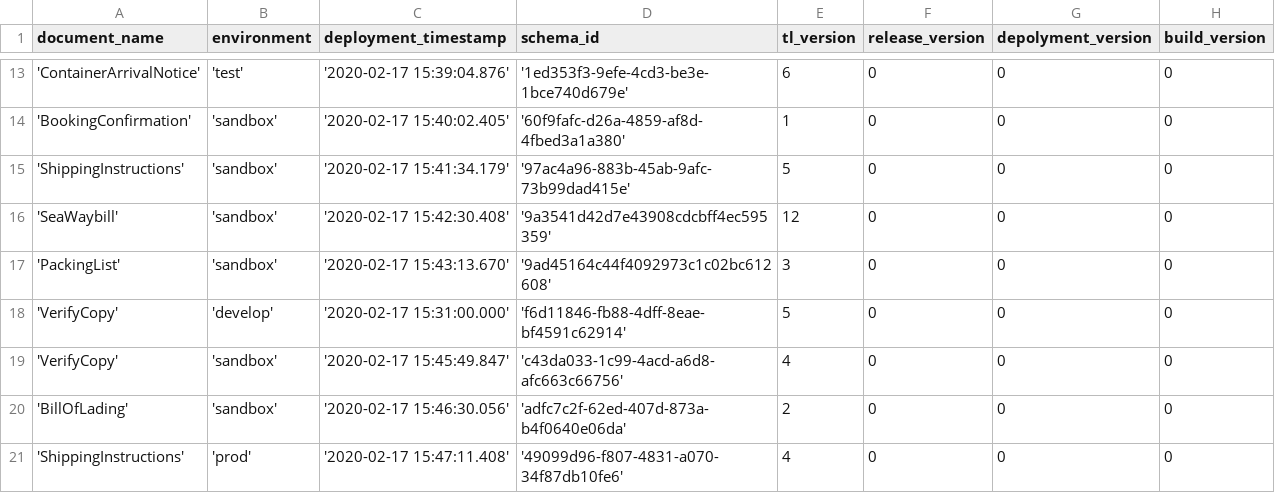
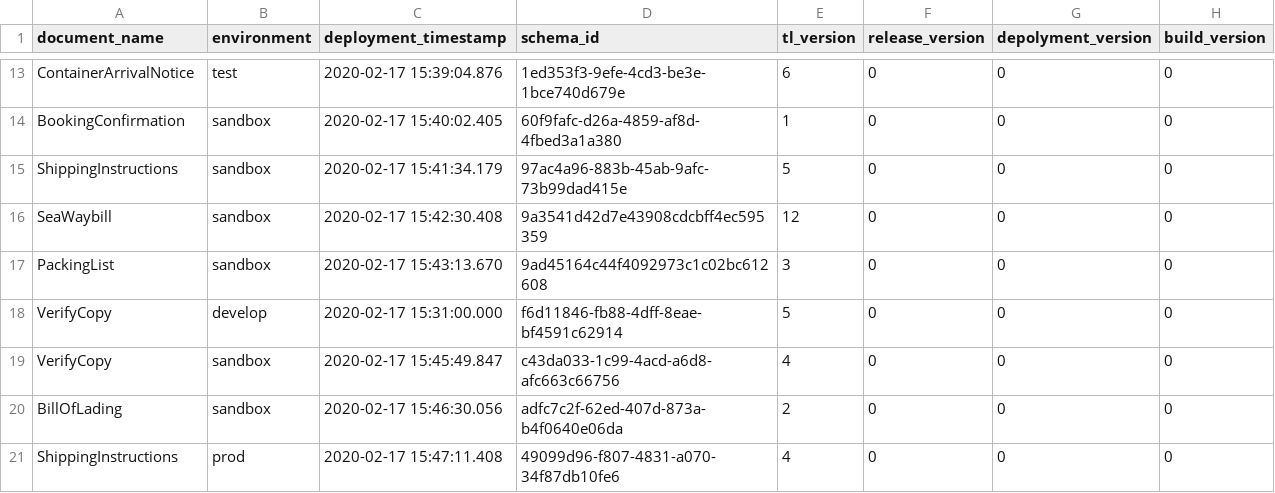
Before and after one commit to Eman-Github/Document-Schema-Deployment, a CSV file: scripts/document_schema_data.csv, drawn as a sheet; only a part is shown, gaps mark what is left out; the diff covers the shown part only.

```diff
--- a/scripts/document_schema_data.csv
+++ b/scripts/document_schema_data.csv
@@ -13,9 +13,9 @@ document_name,environment,deployment_timestamp,schema_id,tl_version,release_vers
-'ContainerArrivalNotice','test','2020-02-17 15:39:04.876','1ed353f3-9efe-4cd3-be3e-1bce740d679e',6,0,0,0
-'BookingConfirmation','sandbox','2020-02-17 15:40:02.405','60f9fafc-d26a-4859-af8d-4fbed3a1a380',1,0,0,0
-'ShippingInstructions','sandbox','2020-02-17 15:41:34.179','97ac4a96-883b-45ab-9afc-73b99dad415e',5,0,0,0
-'SeaWaybill','sandbox','2020-02-17 15:42:30.408','9a3541d42d7e43908cdcbff4ec595359',12,0,0,0
-'PackingList','sandbox','2020-02-17 15:43:13.670','9ad45164c44f4092973c1c02bc612608',3,0,0,0
-'VerifyCopy','develop','2020-02-17 15:31:00.000','f6d11846-fb88-4dff-8eae-bf4591c62914',5,0,0,0
-'VerifyCopy','sandbox','2020-02-17 15:45:49.847','c43da033-1c99-4acd-a6d8-afc663c66756',4,0,0,0
-'BillOfLading','sandbox','2020-02-17 15:46:30.056','adfc7c2f-62ed-407d-873a-b4f0640e06da',2,0,0,0
-'ShippingInstructions','prod','2020-02-17 15:47:11.408','49099d96-f807-4831-a070-34f87db10fe6',4,0,0,0
+ContainerArrivalNotice,test,2020-02-17 15:39:04.876,1ed353f3-9efe-4cd3-be3e-1bce740d679e,6,0,0,0
+BookingConfirmation,sandbox,2020-02-17 15:40:02.405,60f9fafc-d26a-4859-af8d-4fbed3a1a380,1,0,0,0
+ShippingInstructions,sandbox,2020-02-17 15:41:34.179,97ac4a96-883b-45ab-9afc-73b99dad415e,5,0,0,0
+SeaWaybill,sandbox,2020-02-17 15:42:30.408,9a3541d42d7e43908cdcbff4ec595359,12,0,0,0
+PackingList,sandbox,2020-02-17 15:43:13.670,9ad45164c44f4092973c1c02bc612608,3,0,0,0
+VerifyCopy,develop,2020-02-17 15:31:00.000,f6d11846-fb88-4dff-8eae-bf4591c62914,5,0,0,0
+VerifyCopy,sandbox,2020-02-17 15:45:49.847,c43da033-1c99-4acd-a6d8-afc663c66756,4,0,0,0
+BillOfLading,sandbox,2020-02-17 15:46:30.056,adfc7c2f-62ed-407d-873a-b4f0640e06da,2,0,0,0
+ShippingInstructions,prod,2020-02-17 15:47:11.408,49099d96-f807-4831-a070-34f87db10fe6,4,0,0,0
```
Also changed, not shown: 68 edited cells elsewhere in this file, 2 other files.
